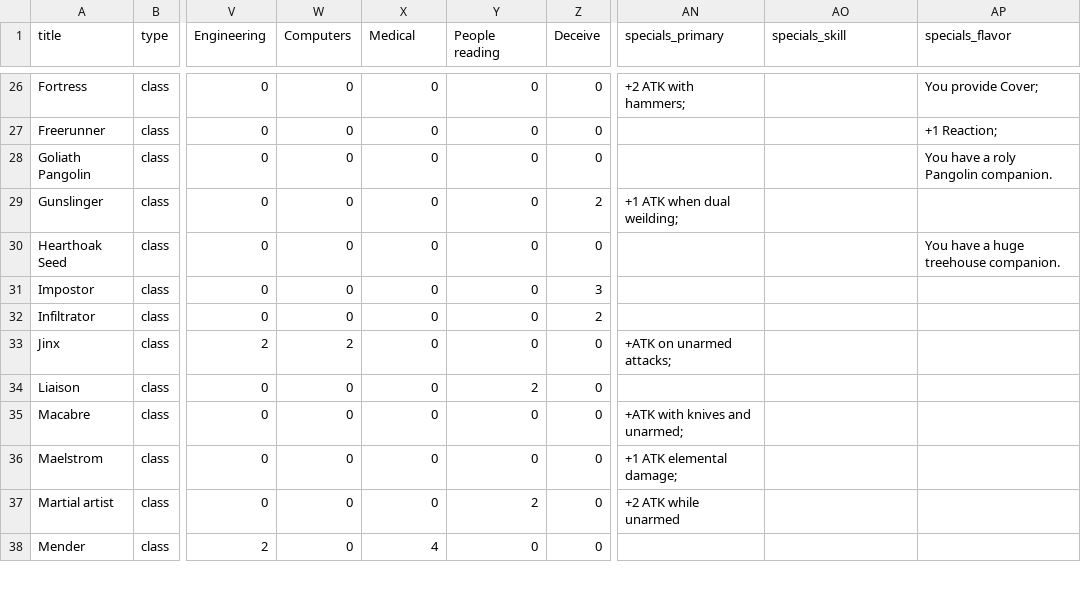
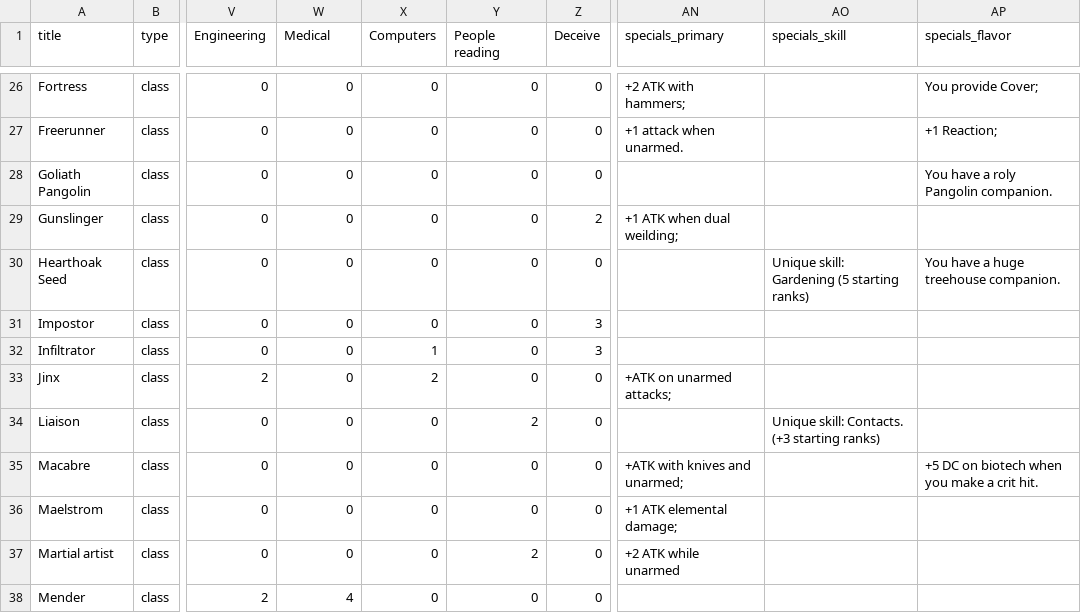
Before and after one commit to bzm3r/npch, a CSV file: src/lib/npch_data.csv, drawn as a sheet; only a part is shown, gaps mark what is left out; the diff covers the shown part only; the diff names each change by its address in the sheet, - before the commit and + after, or states it on an @@ line.

```diff
--- a/src/lib/npch_data.csv
+++ b/src/lib/npch_data.csv
-W1: Computers
+W1: Medical
-X1: Medical
+X1: Computers
-AN27 (specials_primary): (empty)
+AN27 (specials_primary): +1 attack when unarmed.
-AO30 (specials_skill): (empty)
+AO30 (specials_skill): Unique skill: Gardening (5 starting ranks)
-X32 (Computers): 0
+X32 (Computers): 1
-Z32 (Deceive): 2
+Z32 (Deceive): 3
-W33 (Medical): 2
+W33 (Medical): 0
-X33 (Computers): 0
+X33 (Computers): 2
-AO34 (specials_skill): (empty)
+AO34 (specials_skill): Unique skill: Contacts. (+3 starting ranks)
-AP35 (specials_flavor): (empty)
+AP35 (specials_flavor): +5 DC on biotech when you make a crit hit.
-W38 (Medical): 0
+W38 (Medical): 4
-X38 (Computers): 4
+X38 (Computers): 0
```
Also changed, not shown: 44 edited cells elsewhere in this file, 51 other files.
